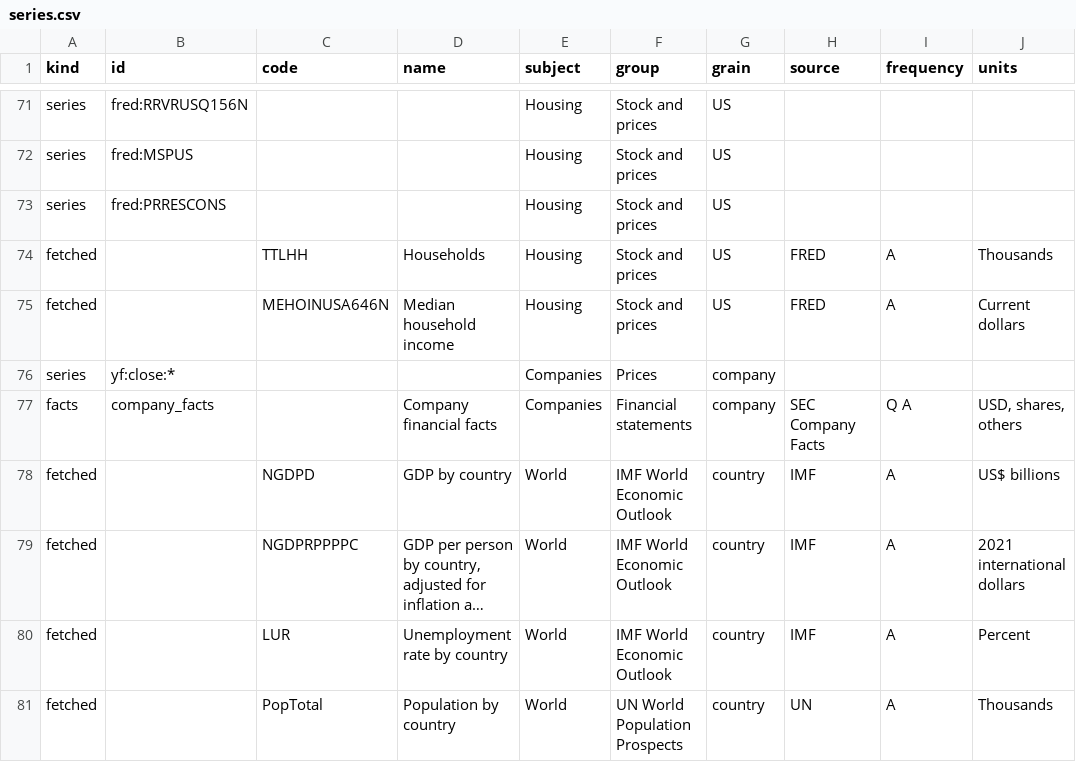
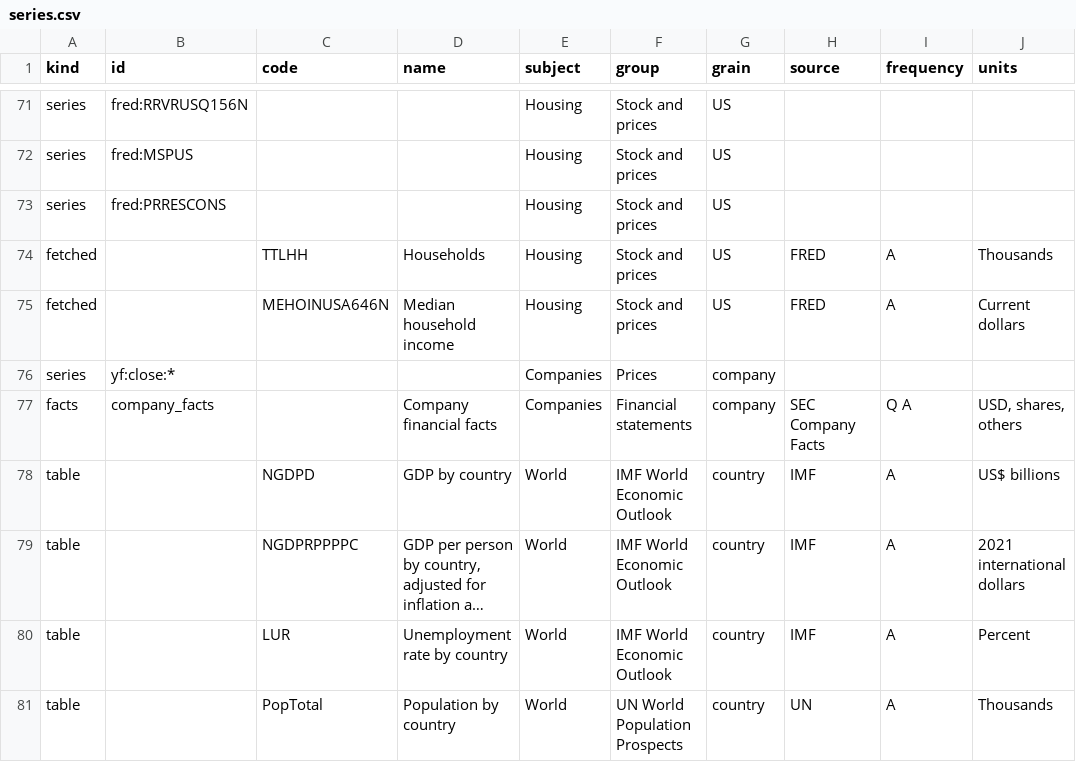
Before and after one commit to JamesIsHere/pharos, a CSV file: scaffold/series.csv, drawn as a sheet; only a part is shown, gaps mark what is left out; long unchanged cells end in …; the diff names each change by its address in the sheet, - before the commit and + after, or states it on an @@ line.

```diff
--- a/scaffold/series.csv
+++ b/scaffold/series.csv
-A78:A81 (kind): fetched
+A78:A81 (kind): table
```
Also changed, not shown: scaffold/catalog.csv, 29 other files.
